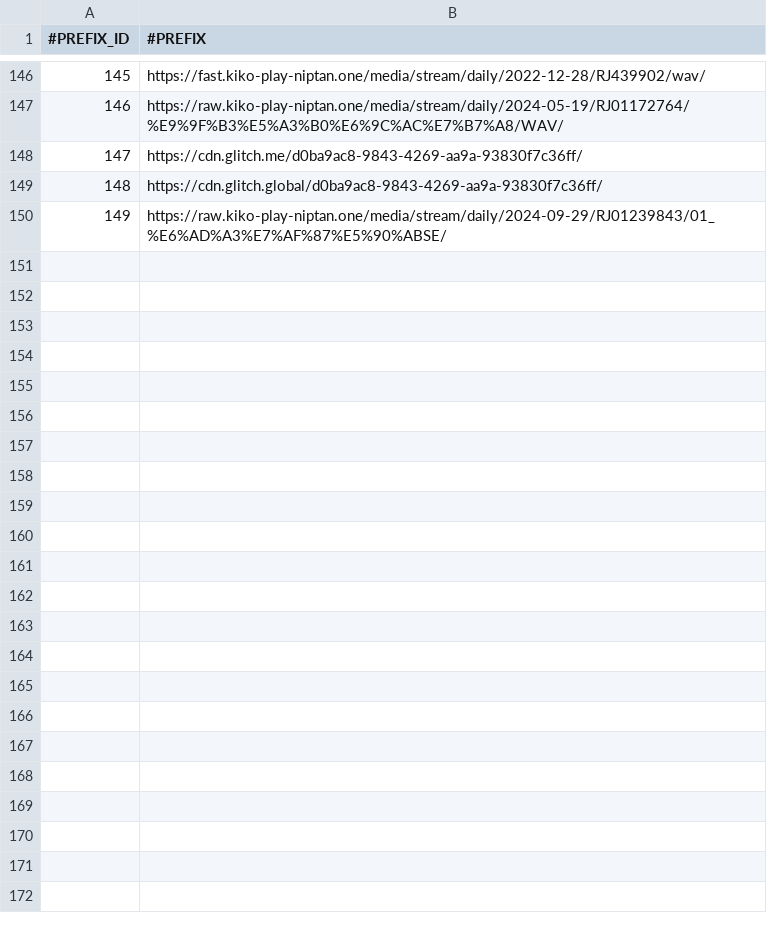
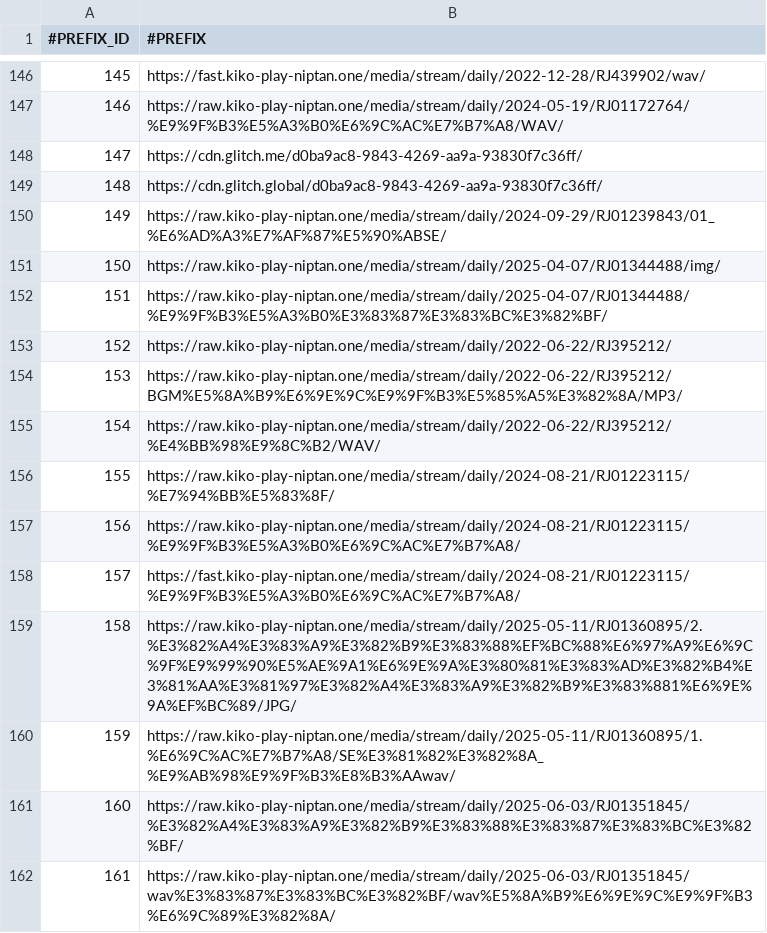
Before and after one commit to nguyenHoangDung0504/na-v3, a CSV file: @resources/databases/s1/prefix.csv, drawn as a sheet; only a part is shown, gaps mark what is left out.

```diff
--- a/@resources/databases/s1/prefix.csv
+++ b/@resources/databases/s1/prefix.csv
@@ -150 +150,13 @@
 149,https://raw.kiko-play-niptan.one/media/stream/daily/2024-09-29/RJ01239843/01_%E6%AD%A3%E7%AF%87%E5%90%ABSE/
+150,https://raw.kiko-play-niptan.one/media/stream/daily/2025-04-07/RJ01344488/img/
+151,https://raw.kiko-play-niptan.one/media/stream/daily/2025-04-07/RJ01344488/%E9%9F%B3%E5%A3%B0%E3%83%87%E3%83%BC%E3%82%BF/
+152,https://raw.kiko-play-niptan.one/media/stream/daily/2022-06-22/RJ395212/
+153,https://raw.kiko-play-niptan.one/media/stream/daily/2022-06-22/RJ395212/BGM%E5%8A%B9%E6%9E%9C%E9%9F%B3%E5%85%A5%E3%82%8A/MP3/
+154,https://raw.kiko-play-niptan.one/media/stream/daily/2022-06-22/RJ395212/%E4%BB%98%E9%8C%B2/WAV/
+155,https://raw.kiko-play-niptan.one/media/stream/daily/2024-08-21/RJ01223115/%E7%94%BB%E5%83%8F/
+156,https://raw.kiko-play-niptan.one/media/stream/daily/2024-08-21/RJ01223115/%E9%9F%B3%E5%A3%B0%E6%9C%AC%E7%B7%A8/
+157,https://fast.kiko-play-niptan.one/media/stream/daily/2024-08-21/RJ01223115/%E9%9F%B3%E5%A3%B0%E6%9C%AC%E7%B7%A8/
+158,https://raw.kiko-play-niptan.one/media/stream/daily/2025-05-11/RJ01360895/2.%E3%82%A4%E3%83%A9%E3%82%B9%E3%83%88%EF%BC%88%E6%97%A9%E6%9C%9F%E9%99%90%E5%AE%9A1%E6%9E%9A%E3%80%81%E3%83%AD%E3%82%B4%E3%81%AA%E3%81%97%E3%82%A4%E3%83%A9%E3%82%B9%E3%83%881%E6%9E%9A%EF%BC%89/JPG/
+159,https://raw.kiko-play-niptan.one/media/stream/daily/2025-05-11/RJ01360895/1.%E6%9C%AC%E7%B7%A8/SE%E3%81%82%E3%82%8A_%E9%AB%98%E9%9F%B3%E8%B3%AAwav/
+160,https://raw.kiko-play-niptan.one/media/stream/daily/2025-06-03/RJ01351845/%E3%82%A4%E3%83%A9%E3%82%B9%E3%83%88%E3%83%87%E3%83%BC%E3%82%BF/
+161,https://raw.kiko-play-niptan.one/media/stream/daily/2025-06-03/RJ01351845/wav%E3%83%87%E3%83%BC%E3%82%BF/wav%E5%8A%B9%E6%9E%9C%E9%9F%B3%E6%9C%89%E3%82%8A/
```
Also changed, not shown: @resources/databases/s1/cv.csv, @resources/databases/s1/series.csv, 10 other files.
